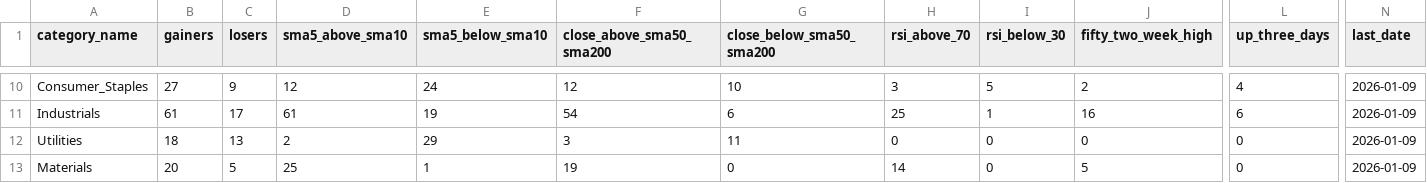
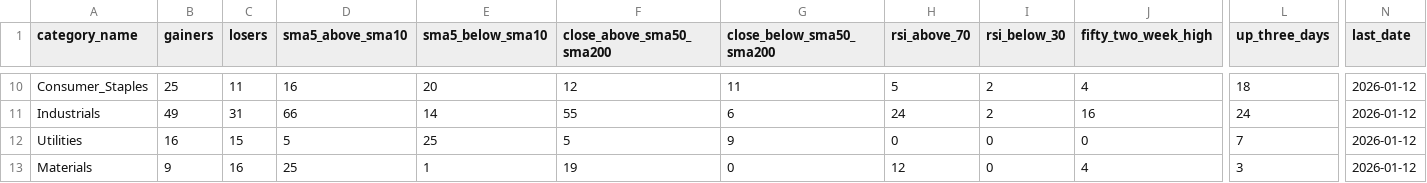
Before and after one commit to bhattathakur/snpdaily, a CSV file: final_info_df.csv, drawn as a sheet; only a part is shown, gaps mark what is left out; the diff covers the shown part only; the diff names each change by its address in the sheet, - before the commit and + after, or states it on an @@ line.

```diff
--- a/final_info_df.csv
+++ b/final_info_df.csv
-B10 (gainers): 27
+B10 (gainers): 25
-C10 (losers): 9
+C10 (losers): 11
-D10 (sma5_above_sma10): 12
+D10 (sma5_above_sma10): 16
-E10 (sma5_below_sma10): 24
+E10 (sma5_below_sma10): 20
-G10 (close_below_sma50_sma200): 10
+G10 (close_below_sma50_sma200): 11
-H10 (rsi_above_70): 3
+H10 (rsi_above_70): 5
-I10 (rsi_below_30): 5
+I10 (rsi_below_30): 2
-J10 (fifty_two_week_high): 2
+J10 (fifty_two_week_high): 4
-L10 (up_three_days): 4
+L10 (up_three_days): 18
-N10:N13 (last_date): 2026-01-09
+N10:N13 (last_date): 2026-01-12
-B11 (gainers): 61
+B11 (gainers): 49
-C11 (losers): 17
+C11 (losers): 31
-D11 (sma5_above_sma10): 61
+D11 (sma5_above_sma10): 66
-E11 (sma5_below_sma10): 19
+E11 (sma5_below_sma10): 14
-F11 (close_above_sma50_sma200): 54
+F11 (close_above_sma50_sma200): 55
-H11 (rsi_above_70): 25
+H11 (rsi_above_70): 24
-I11 (rsi_below_30): 1
+I11 (rsi_below_30): 2
-L11 (up_three_days): 6
+L11 (up_three_days): 24
-B12 (gainers): 18
+B12 (gainers): 16
-C12 (losers): 13
+C12 (losers): 15
-D12 (sma5_above_sma10): 2
+D12 (sma5_above_sma10): 5
-E12 (sma5_below_sma10): 29
+E12 (sma5_below_sma10): 25
-F12 (close_above_sma50_sma200): 3
+F12 (close_above_sma50_sma200): 5
-G12 (close_below_sma50_sma200): 11
+G12 (close_below_sma50_sma200): 9
-L12 (up_three_days): 0
+L12 (up_three_days): 7
-B13 (gainers): 20
+B13 (gainers): 9
-C13 (losers): 5
+C13 (losers): 16
-H13 (rsi_above_70): 14
+H13 (rsi_above_70): 12
-J13 (fifty_two_week_high): 5
+J13 (fifty_two_week_high): 4
-L13 (up_three_days): 0
+L13 (up_three_days): 3
```
Also changed, not shown: 119 edited cells elsewhere in this file, df_dow.csv, df_nasdaq100.csv, 3 other files.
